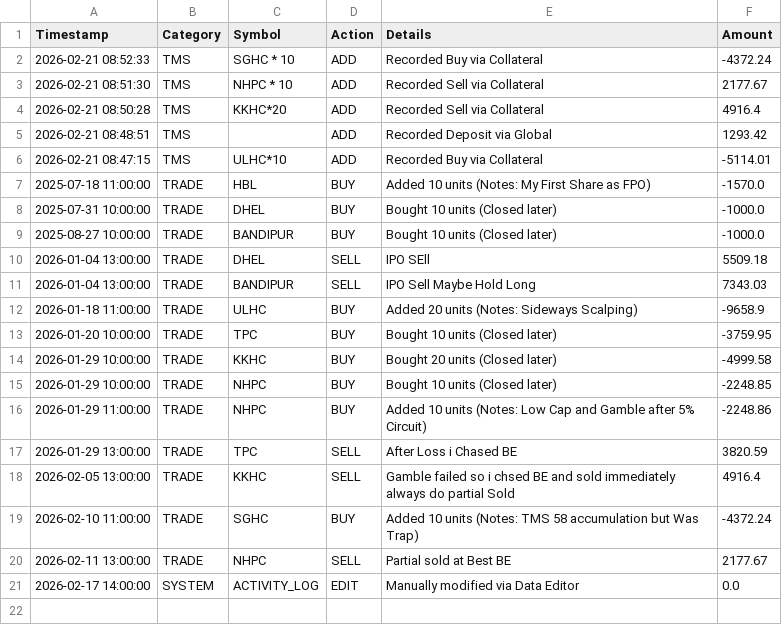
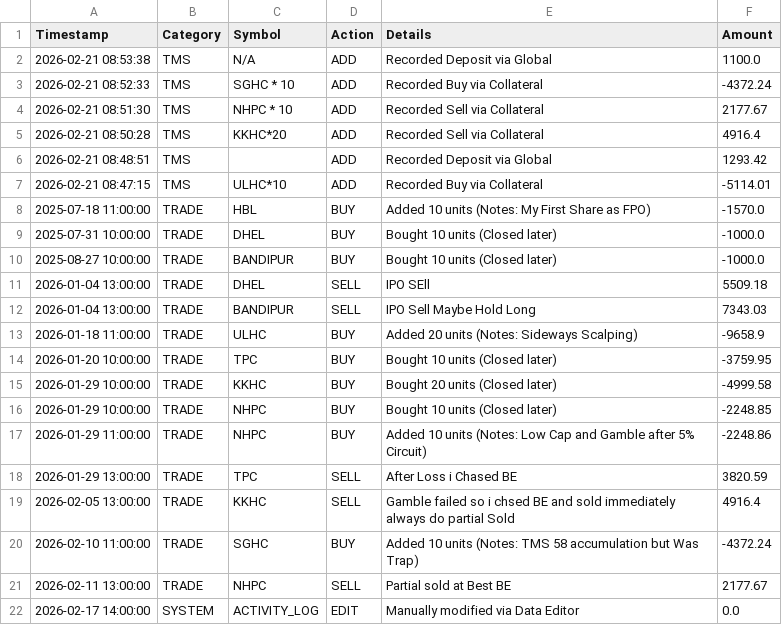
Before and after one commit to Jagdishsah/Neon_Backend, a CSV file: activity_log.csv, drawn as a sheet.

Commit message:
Update activity_log.csv

```diff
--- a/activity_log.csv
+++ b/activity_log.csv
@@ -1,2 +1,3 @@
 Timestamp,Category,Symbol,Action,Details,Amount
+2026-02-21 08:53:38,TMS,N/A,ADD,Recorded Deposit via Global,1100.0
 2026-02-21 08:52:33,TMS,SGHC * 10,ADD,Recorded Buy via Collateral,-4372.24
```
